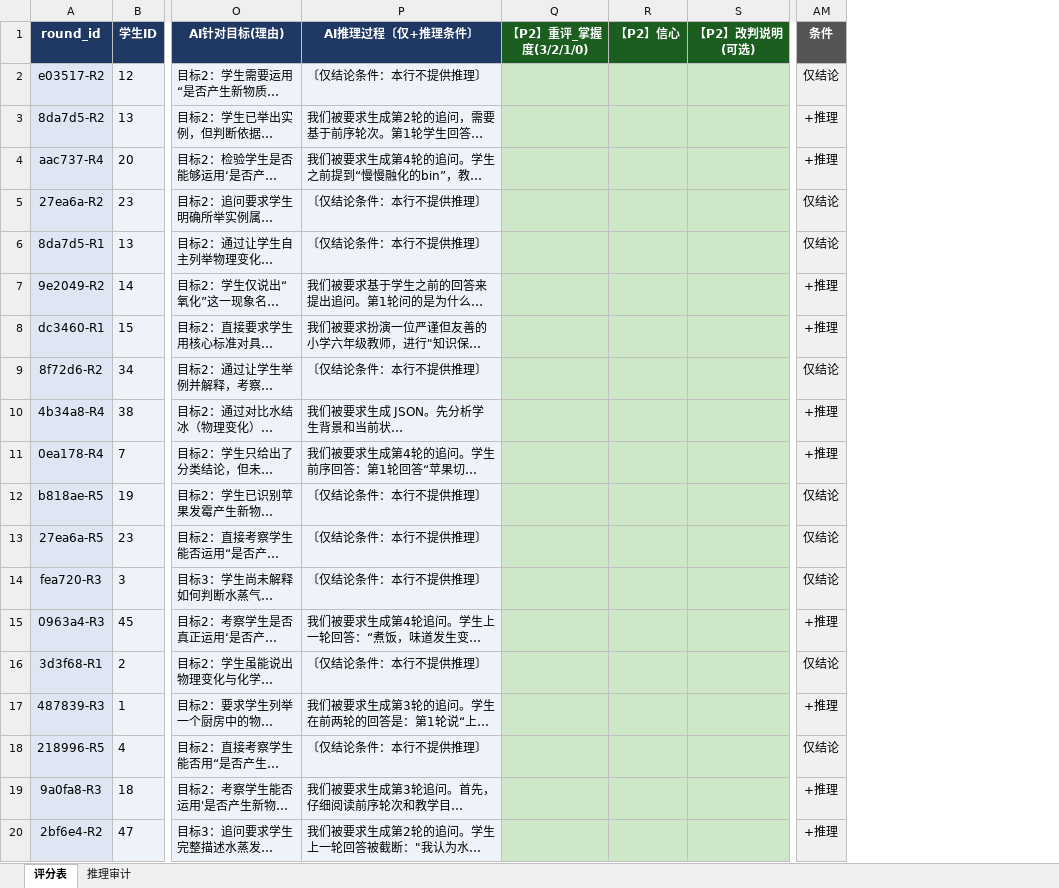
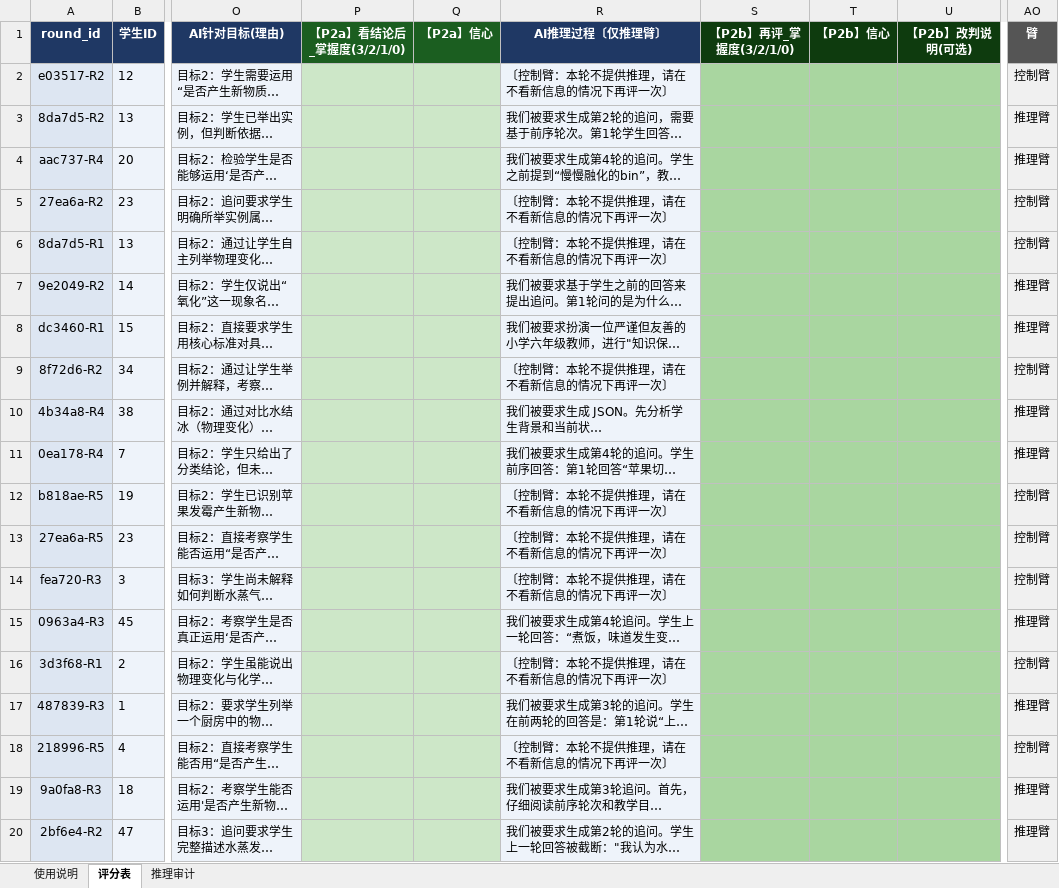
Before and after one commit to glowingstar-ai/glowingstar-monorepo-china, an Excel workbook: backend/exports/yandaojie/deliverables/packets/packet_科学_T3.xlsx, sheet 评分表, drawn as a sheet; only a part is shown, gaps mark what is left out; long unchanged cells end in …; values as stored, in another font and other column widths than the file's, no borders; removed rows and columns are numbered as before the commit, all else as after; the diff covers the shown part only; the diff names each change by its address in the sheet, - before the commit and + after, or states it on an @@ line.

```diff
--- a/backend/exports/yandaojie/deliverables/packets/packet_科学_T3.xlsx (sheet 评分表)
+++ b/backend/exports/yandaojie/deliverables/packets/packet_科学_T3.xlsx (sheet 评分表)
+sheet tab: 使用说明
+column P (【P2a】看结论后_掌握度(3/2/1/0)), empty
+column Q (【P2a】信心), empty
-column Q (【P2】重评_掌握度(3/2/1/0)), empty
-column R (【P2】信心), empty
-column S (【P2】改判说明(可选)), empty
+column S (【P2b】再评_掌握度(3/2/1/0)), empty
+column T (【P2b】信心), empty
+column U (【P2b】改判说明(可选)), empty
-column AM (条件), rows 2-20: 仅结论 | +推理 | +推理 | 仅结论 | 仅结论 | +推理 | +推理 | 仅结论 | +推理 | +推理 | 仅结论 | 仅结论 | 仅结论 | +推理 | 仅结论 | +推理 | 仅结论 | +推理 | +推理
+column AO (臂), rows 2-20: 控制臂 | 推理臂 | 推理臂 | 控制臂 | 控制臂 | 推理臂 | 推理臂 | 控制臂 | 推理臂 | 推理臂 | 控制臂 | 控制臂 | 控制臂 | 推理臂 | 控制臂 | 推理臂 | 控制臂 | 推理臂 | 推理臂
-R1: AI推理过程〔仅+推理条件〕
+R1: AI推理过程〔仅推理臂〕
-R2 (AI推理过程〔仅推理臂〕): 〔仅结论条件：本行不提供推理〕
+R2 (AI推理过程〔仅推理臂〕): 〔控制臂：本轮不提供推理，请在不看新信息的情况下再评一次〕
-R5:R6 (AI推理过程〔仅推理臂〕): 〔仅结论条件：本行不提供推理〕
+R5:R6 (AI推理过程〔仅推理臂〕): 〔控制臂：本轮不提供推理，请在不看新信息的情况下再评一次〕
-R9 (AI推理过程〔仅推理臂〕): 〔仅结论条件：本行不提供推理〕
+R9 (AI推理过程〔仅推理臂〕): 〔控制臂：本轮不提供推理，请在不看新信息的情况下再评一次〕
-R12:R14 (AI推理过程〔仅推理臂〕): 〔仅结论条件：本行不提供推理〕
+R12:R14 (AI推理过程〔仅推理臂〕): 〔控制臂：本轮不提供推理，请在不看新信息的情况下再评一次〕
-R16 (AI推理过程〔仅推理臂〕): 〔仅结论条件：本行不提供推理〕
+R16 (AI推理过程〔仅推理臂〕): 〔控制臂：本轮不提供推理，请在不看新信息的情况下再评一次〕
-R18 (AI推理过程〔仅推理臂〕): 〔仅结论条件：本行不提供推理〕
+R18 (AI推理过程〔仅推理臂〕): 〔控制臂：本轮不提供推理，请在不看新信息的情况下再评一次〕
```
Also changed, not shown: 16 edited cells elsewhere in this sheet, sheet 推理审计, backend/exports/yandaojie/deliverables/packets/packet_科学_T1.xlsx, backend/exports/yandaojie/deliverables/packets/packet_科学_T2.xlsx, 15 other files.
